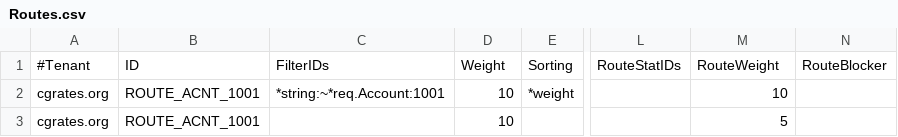
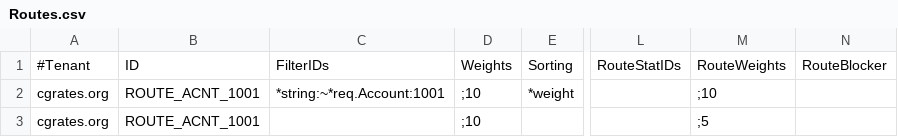
Before and after one commit to cgrates/cgrates, a CSV file: data/tariffplans/dnsagent/Routes.csv, drawn as a sheet; only a part is shown, gaps mark what is left out; the diff names each change by its address in the sheet, - before the commit and + after, or states it on an @@ line.

Commit message:
Updated Routes with DynamicWeights

```diff
--- a/data/tariffplans/dnsagent/Routes.csv
+++ b/data/tariffplans/dnsagent/Routes.csv
-D1: Weight
+D1: Weights
-M1: RouteWeight
+M1: RouteWeights
-D2:D3: 10
+D2:D3: ;10
-M2: 10
+M2: ;10
-M3: 5
+M3: ;5
```
Also changed, not shown: data/tariffplans/cluelrn/Routes.csv, data/tariffplans/tutroutes/Routes.csv, 49 other files.
